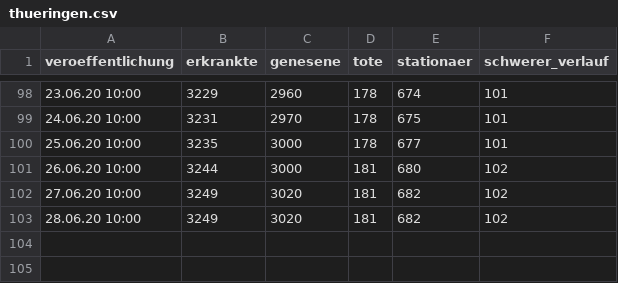
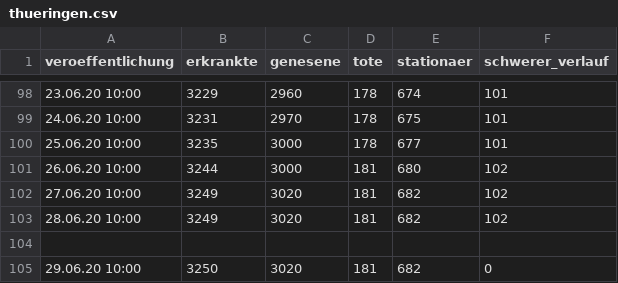
Before and after one commit to HoffmannP/jenaCorona, a CSV file: thueringen.csv, drawn as a sheet; only a part is shown, gaps mark what is left out; the diff names each change by its address in the sheet, - before the commit and + after, or states it on an @@ line.

Commit message:
Neue Daten um Mo 29. Jun 13:14:24 CEST 2020

```diff
--- a/thueringen.csv
+++ b/thueringen.csv
+row 104: (empty)
+row 105: 29.06.20 10:00 | 3250 | 3020 | 181 | 682 | 0
```
